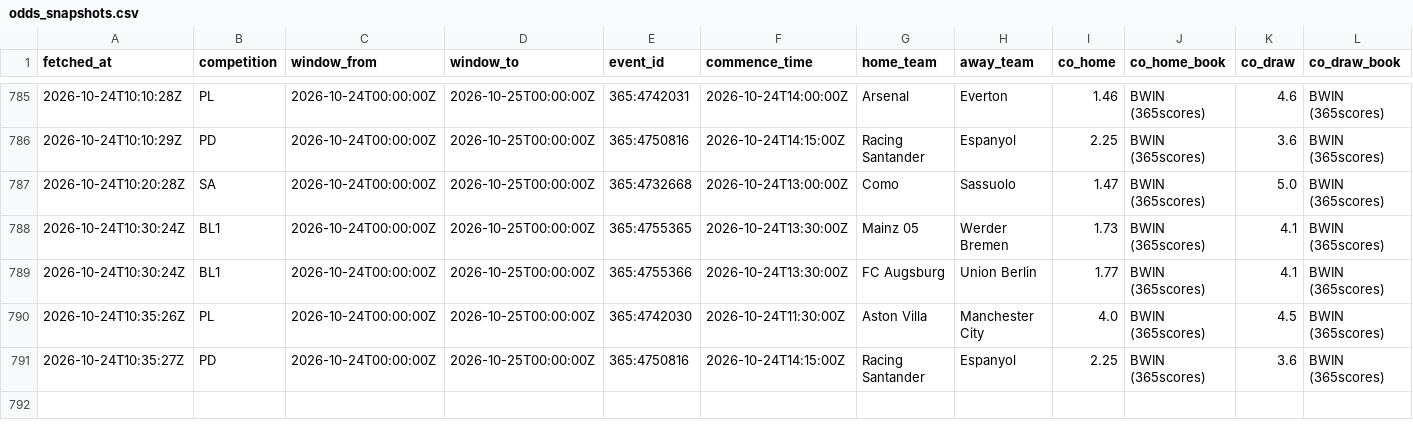
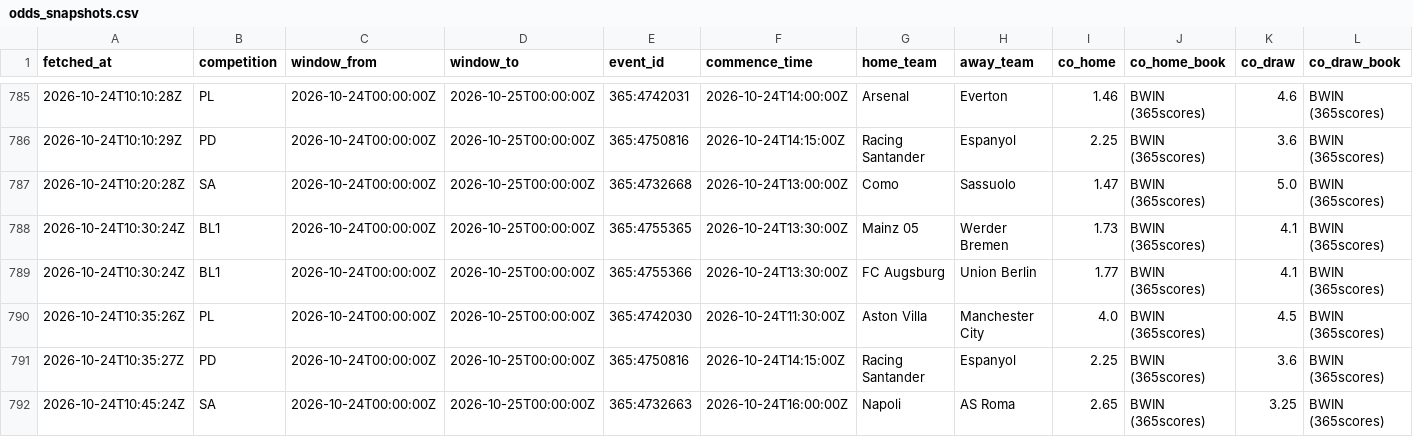
Before and after one commit to ecastc2607-cmd/football_prediction, a CSV file: data/tracking/odds_snapshots.csv, drawn as a sheet; only a part is shown, gaps mark what is left out; rows hold the shown columns only; the diff names each change by its address in the sheet, - before the commit and + after, or states it on an @@ line.

```diff
--- a/data/tracking/odds_snapshots.csv
+++ b/data/tracking/odds_snapshots.csv
+row 792: 2026-10-24T10:45:24Z | SA | 2026-10-24T00:00:00Z | 2026-10-25T00:00:00Z | 365:4732663 | 2026-10-24T16:00:00Z | Napoli | AS Roma | 2.65 | BWIN (365scores) | 3.25 | BWIN (365scores)
```
